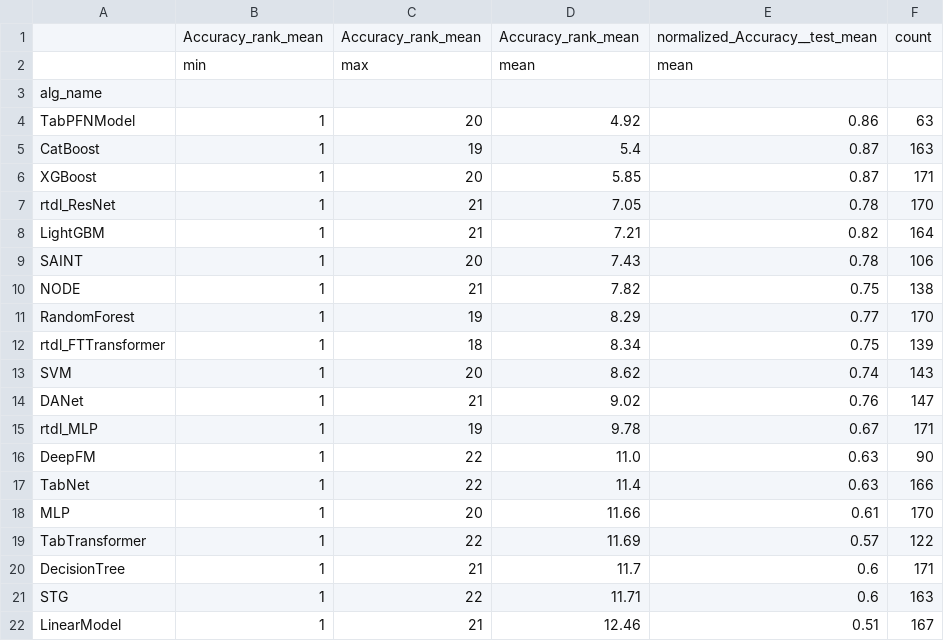
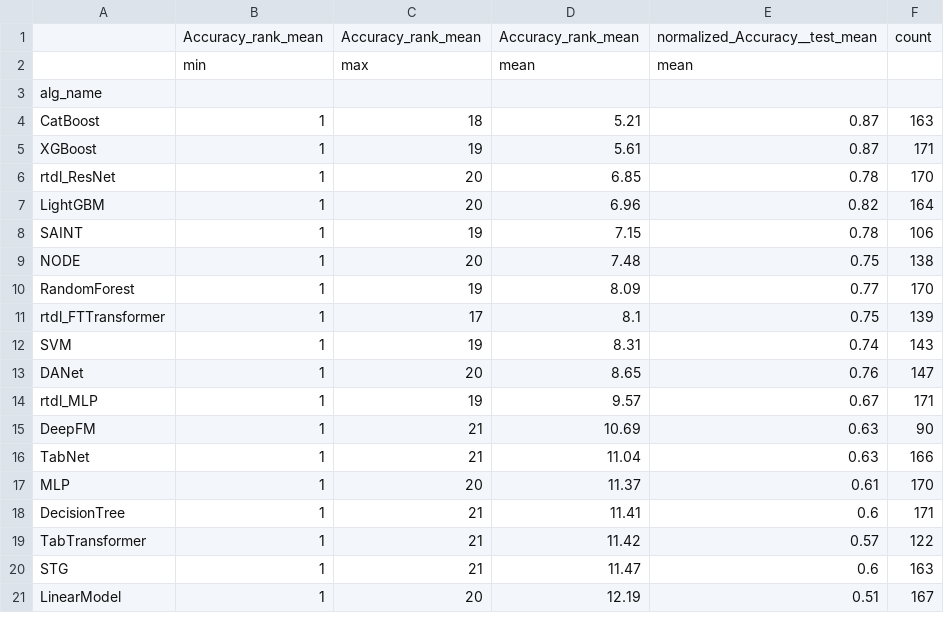
Before and after one commit to naszilla/tabzilla, a CSV file: tabzilla_analysis/results/rank_tables_Accuracy.csv, drawn as a sheet; only a part is shown; the diff covers the shown part only.

```diff
--- a/tabzilla_analysis/results/rank_tables_Accuracy.csv
+++ b/tabzilla_analysis/results/rank_tables_Accuracy.csv
@@ -3,20 +3,19 @@
 alg_name,,,,,
-TabPFNModel,1,20,4.92,0.86,63
-CatBoost,1,19,5.4,0.87,163
-XGBoost,1,20,5.85,0.87,171
-rtdl_ResNet,1,21,7.05,0.78,170
-LightGBM,1,21,7.21,0.82,164
-SAINT,1,20,7.43,0.78,106
-NODE,1,21,7.82,0.75,138
-RandomForest,1,19,8.29,0.77,170
-rtdl_FTTransformer,1,18,8.34,0.75,139
-SVM,1,20,8.62,0.74,143
-DANet,1,21,9.02,0.76,147
-rtdl_MLP,1,19,9.78,0.67,171
-DeepFM,1,22,11.0,0.63,90
-TabNet,1,22,11.4,0.63,166
-MLP,1,20,11.66,0.61,170
-TabTransformer,1,22,11.69,0.57,122
-DecisionTree,1,21,11.7,0.6,171
-STG,1,22,11.71,0.6,163
-LinearModel,1,21,12.46,0.51,167
+CatBoost,1,18,5.21,0.87,163
+XGBoost,1,19,5.61,0.87,171
+rtdl_ResNet,1,20,6.85,0.78,170
+LightGBM,1,20,6.96,0.82,164
+SAINT,1,19,7.15,0.78,106
+NODE,1,20,7.48,0.75,138
+RandomForest,1,19,8.09,0.77,170
+rtdl_FTTransformer,1,17,8.1,0.75,139
+SVM,1,19,8.31,0.74,143
+DANet,1,20,8.65,0.76,147
+rtdl_MLP,1,19,9.57,0.67,171
+DeepFM,1,21,10.69,0.63,90
+TabNet,1,21,11.04,0.63,166
+MLP,1,20,11.37,0.61,170
+DecisionTree,1,21,11.41,0.6,171
+TabTransformer,1,21,11.42,0.57,122
+STG,1,21,11.47,0.6,163
+LinearModel,1,20,12.19,0.51,167
```
Also changed, not shown: 6 edited cells elsewhere in this file, tabzilla_analysis/results/rank_tables_F1.csv, tabzilla_analysis/results/rank_tables_Log Loss.csv, 15 other files.
